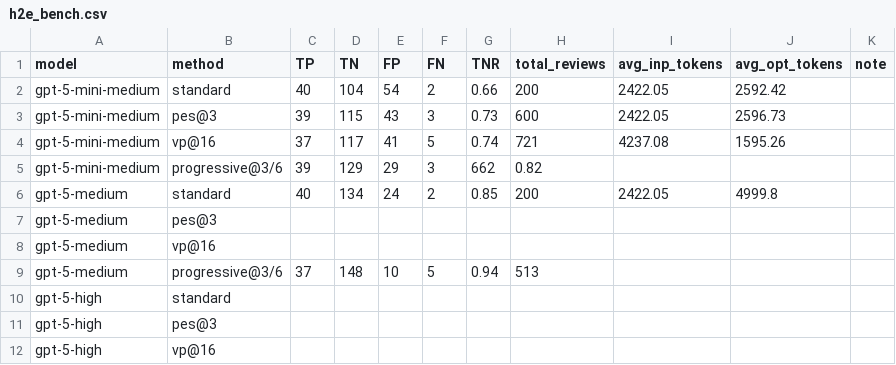
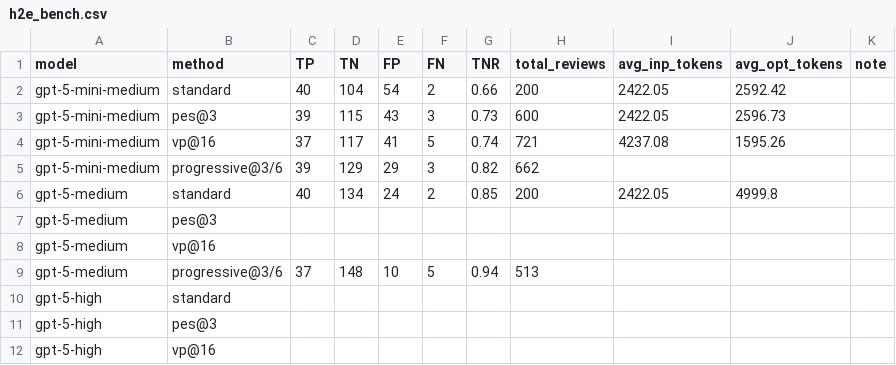
Before and after one commit to Carlos-Mero/rprover, a CSV file: h2e_bench.csv, drawn as a sheet; only a part is shown; the diff covers the shown part only.

```diff
--- a/h2e_bench.csv
+++ b/h2e_bench.csv
@@ -4,3 +4,3 @@ gpt-5-mini-medium, pes@3, 39, 115, 43, 3, 0.73, 600, 2422.05, 2596.73,
 gpt-5-mini-medium, vp@16, 37, 117, 41, 5, 0.74, 721, 4237.08, 1595.26,
-gpt-5-mini-medium, progressive@3/6, 39, 129, 29, 3, 662, 0.82, , ,
+gpt-5-mini-medium, progressive@3/6, 39, 129, 29, 3, 0.82, 662, , ,
 gpt-5-medium, standard, 40, 134, 24, 2, 0.85, 200, 2422.05, 4999.8,
```
Also changed, not shown: 23 added rows and 1 edited cell elsewhere in this file, 2 other files.
